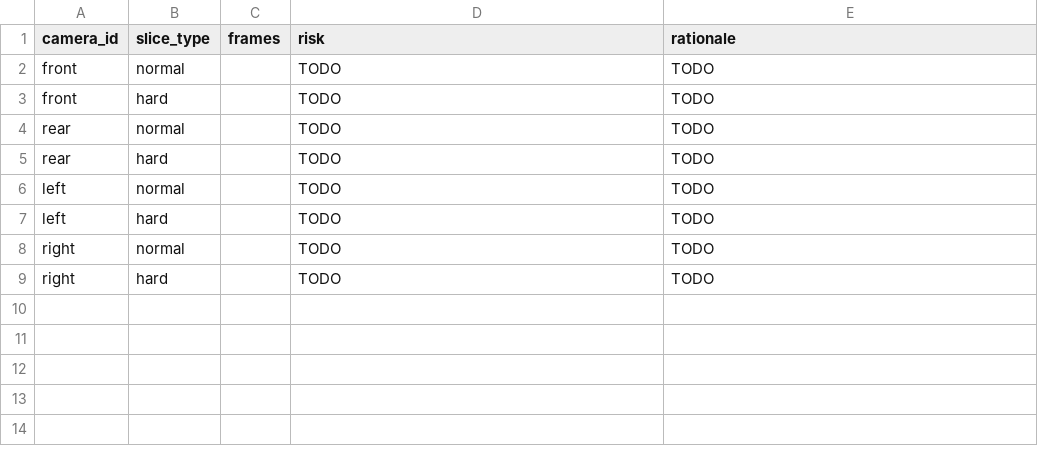
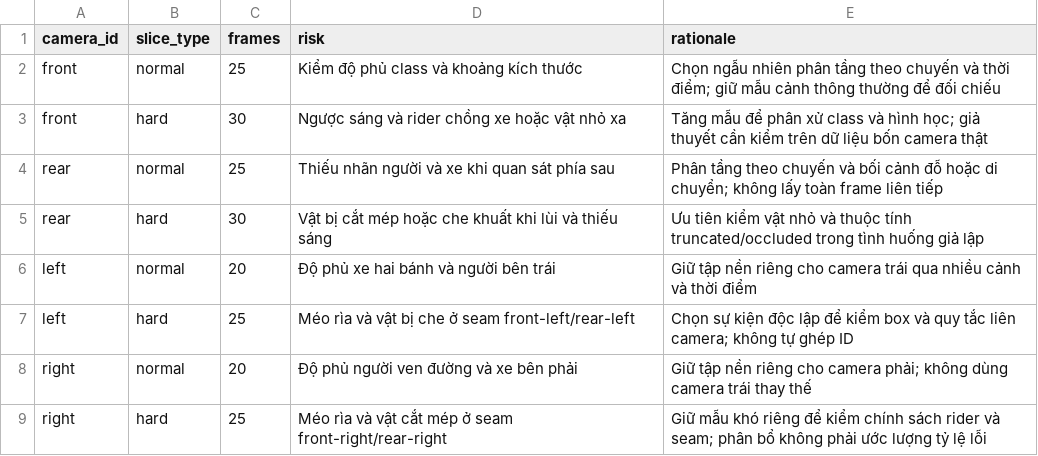
Before and after one commit to LilKoon/K4-DAY11-ToiYeuVinGroup-NgoDucManh-2A202602118, a CSV file: submission/45_sampling_plan.csv, drawn as a sheet.

Commit message:
Add Day 11 B1-mid submission, peer QA, and v2 rework

```diff
--- a/submission/45_sampling_plan.csv
+++ b/submission/45_sampling_plan.csv
@@ -1,9 +1,9 @@
 camera_id,slice_type,frames,risk,rationale
-front,normal,,TODO,TODO
-front,hard,,TODO,TODO
-rear,normal,,TODO,TODO
-rear,hard,,TODO,TODO
-left,normal,,TODO,TODO
-left,hard,,TODO,TODO
-right,normal,,TODO,TODO
-right,hard,,TODO,TODO
+front,normal,25,Kiểm độ phủ class và khoảng kích thước,Chọn ngẫu nhiên phân tầng theo chuyến và thời điểm; giữ mẫu cảnh thông thường để đối chiếu
+front,hard,30,Ngược sáng và rider chồng xe hoặc vật nhỏ xa,Tăng mẫu để phân xử class và hình học; giả thuyết cần kiểm trên dữ liệu bốn camera thật
+rear,normal,25,Thiếu nhãn người và xe khi quan sát phía sau,Phân tầng theo chuyến và bối cảnh đỗ hoặc di chuyển; không lấy toàn frame liên tiếp
+rear,hard,30,Vật bị cắt mép hoặc che khuất khi lùi và thiếu sáng,Ưu tiên kiểm vật nhỏ và thuộc tính truncated/occluded trong tình huống giả lập
+left,normal,20,Độ phủ xe hai bánh và người bên trái,Giữ tập nền riêng cho camera trái qua nhiều cảnh và thời điểm
+left,hard,25,Méo rìa và vật bị che ở seam front-left/rear-left,Chọn sự kiện độc lập để kiểm box và quy tắc liên camera; không tự ghép ID
+right,normal,20,Độ phủ người ven đường và xe bên phải,Giữ tập nền riêng cho camera phải; không dùng camera trái thay thế
+right,hard,25,Méo rìa và vật cắt mép ở seam front-right/rear-right,Giữ mẫu khó riêng để kiểm chính sách rider và seam; phân bổ không phải ước lượng tỷ lệ lỗi
```
Also changed, not shown: 52 other files.
